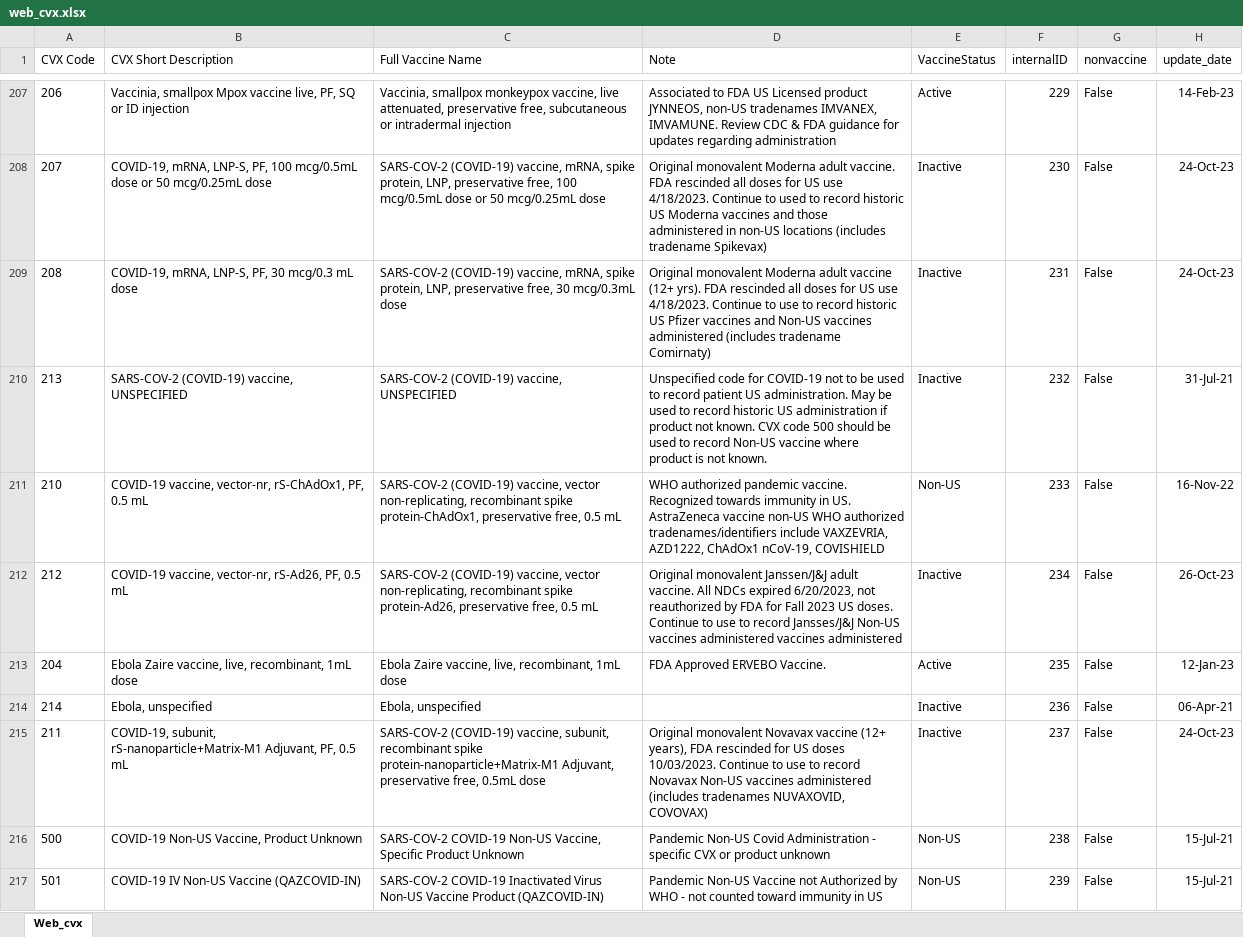
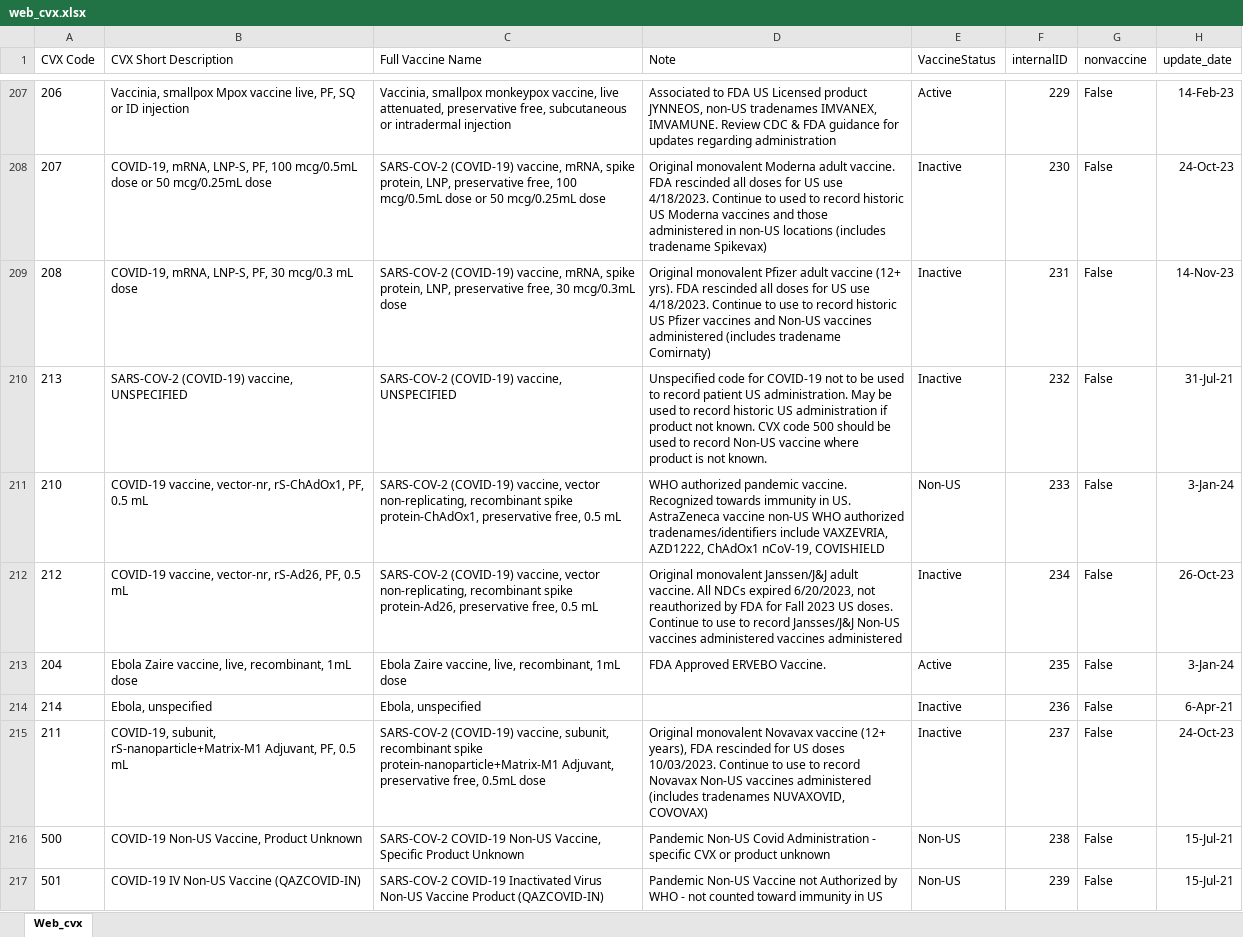
Before and after one commit to usnistgov/fits-webapp, an Excel workbook: cds-tcamt/cds-tcamt-controller/src/main/resources/codeset/web_cvx.xlsx, sheet Web_cvx, drawn as a sheet; only a part is shown, gaps mark what is left out; values as stored, in another font and other column widths than the file's, no borders; table styles not drawn; the diff covers the shown part only; the diff names each change by its address in the sheet, - before the commit and + after, or states it on an @@ line.

```diff
--- a/cds-tcamt/cds-tcamt-controller/src/main/resources/codeset/web_cvx.xlsx (sheet Web_cvx)
+++ b/cds-tcamt/cds-tcamt-controller/src/main/resources/codeset/web_cvx.xlsx (sheet Web_cvx)
-D209 (Note): Original monovalent Moderna adult vaccine…
+D209 (Note): Original monovalent Pfizer adult vaccine…
-H209 (update_date): 24-Oct-23
+H209 (update_date): 14-Nov-23
-H211 (update_date): 16-Nov-22
+H211 (update_date): 3-Jan-24
-H213 (update_date): 12-Jan-23
+H213 (update_date): 3-Jan-24
-H214 (update_date): 06-Apr-21
+H214 (update_date): 6-Apr-21
```
Also changed, not shown: 3 added rows, 1 removed row and 72 edited cells elsewhere in this sheet, cds-tcamt/cds-tcamt-controller/src/main/resources/codeset/web_mvx.xlsx, cds-tcamt/cds-tcamt-controller/src/main/resources/codeset/web_tradename.xlsx, 4 other files.
